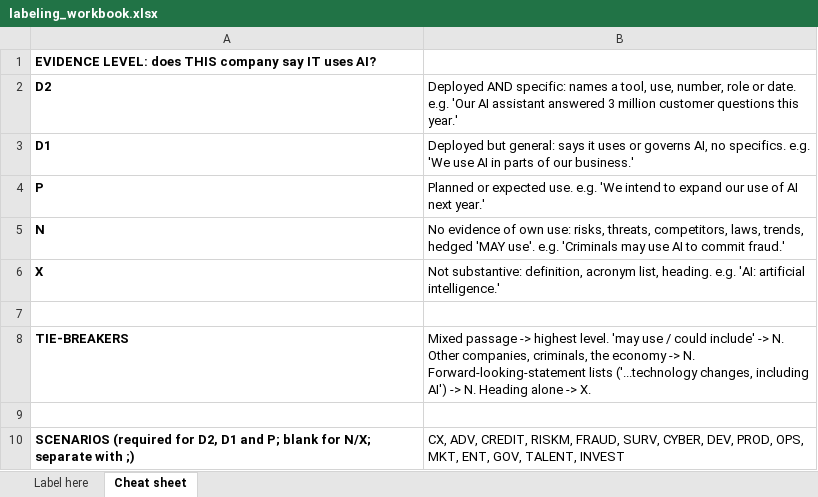
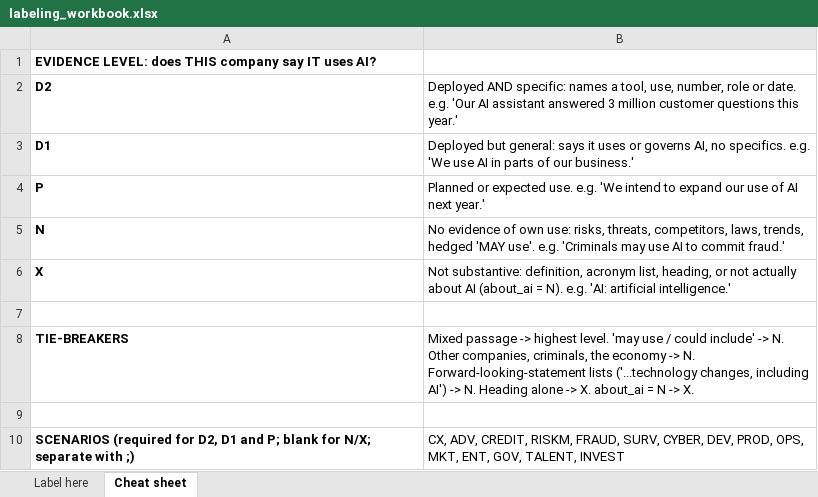
Before and after one commit to MehulPardeshi/ai-adoption-index, an Excel workbook: docs/part3-metrics/labeling_round_1/labeling_workbook.xlsx, sheet Cheat sheet, drawn as a sheet; only a part is shown; values as stored, in another font and other column widths than the file's, no borders; the diff names each change by its address in the sheet, - before the commit and + after, or states it on an @@ line.

```diff
--- a/docs/part3-metrics/labeling_round_1/labeling_workbook.xlsx (sheet Cheat sheet)
+++ b/docs/part3-metrics/labeling_round_1/labeling_workbook.xlsx (sheet Cheat sheet)
-B6: …acronym list, heading. e.g. 'AI:…
+B6: …acronym list, heading, or not actually about AI (about_ai = N). e.g. 'AI:…
-B8: …-> X.
+B8: …-> X. about_ai = N -> X.
```
Also changed, not shown: 7 other files.
